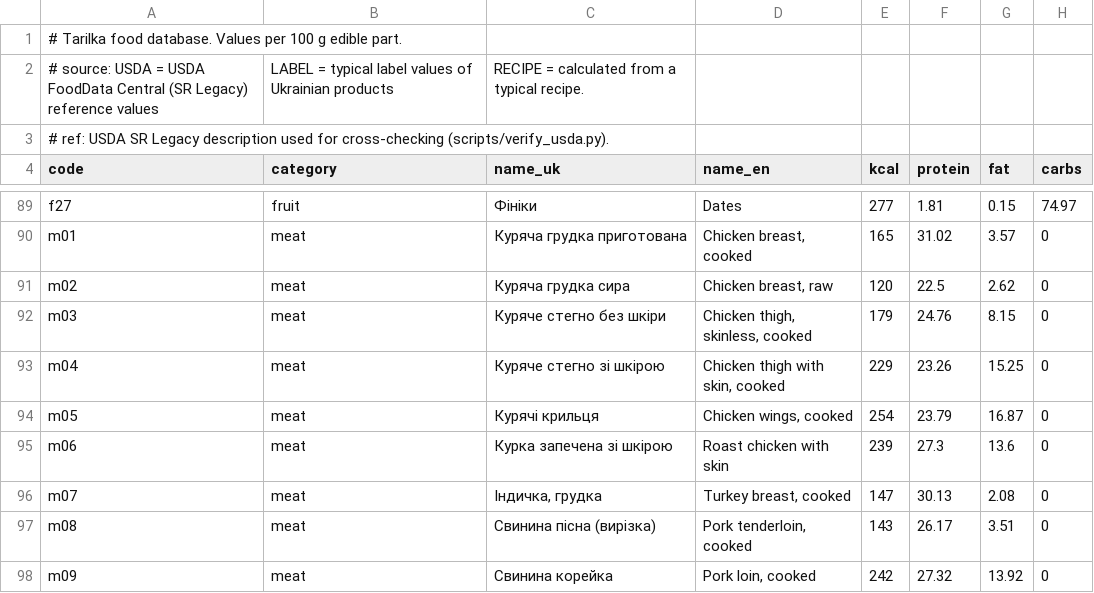
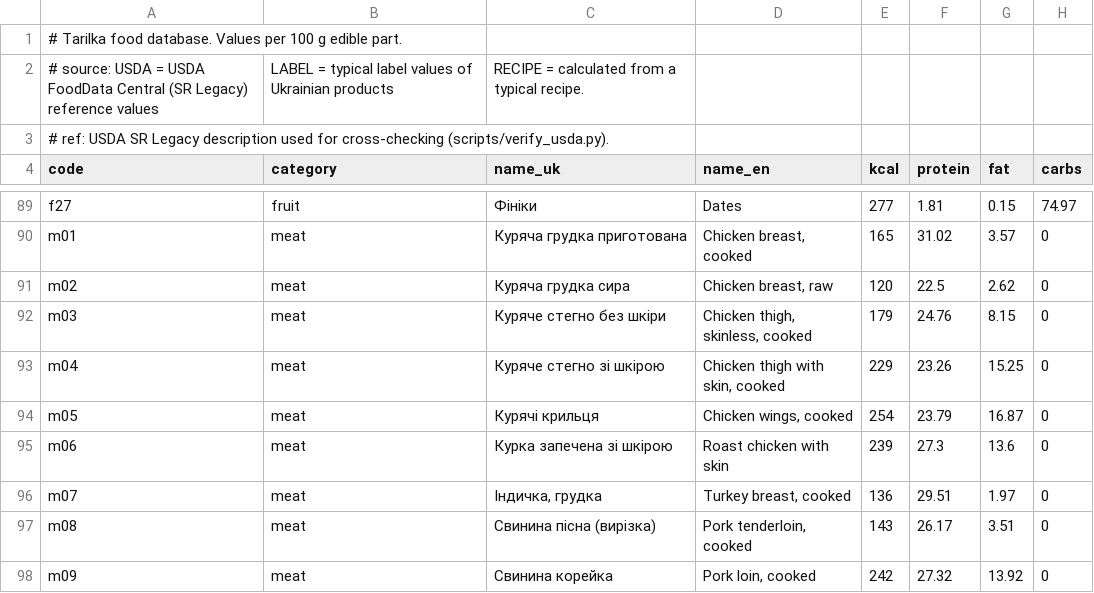
Before and after one commit to Marybezu/tarilka, a CSV file: app/src/main/assets/foods.csv, drawn as a sheet; only a part is shown, gaps mark what is left out; the diff names each change by its address in the sheet, - before the commit and + after, or states it on an @@ line.

```diff
--- a/app/src/main/assets/foods.csv
+++ b/app/src/main/assets/foods.csv
-E96 (kcal): 147
+E96 (kcal): 136
-F96 (protein): 30.13
+F96 (protein): 29.51
-G96 (fat): 2.08
+G96 (fat): 1.97
```
